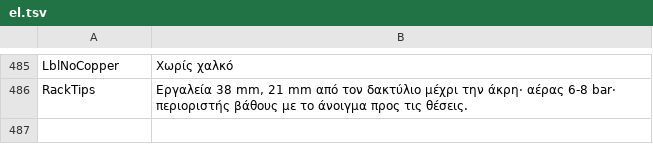
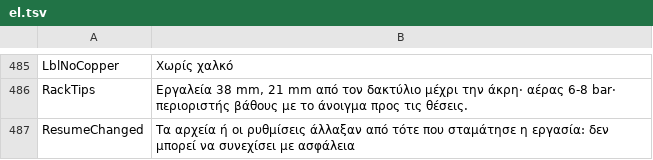
Before and after one commit to JuanenRac/EH3D-COMMON, a TSV file: crates/view/locales/el.tsv, drawn as a sheet; only a part is shown, gaps mark what is left out; the diff names each change by its address in the sheet, - before the commit and + after, or states it on an @@ line.

```diff
--- a/crates/view/locales/el.tsv
+++ b/crates/view/locales/el.tsv
+row 487: ResumeChanged | Τα αρχεία ή οι ρυθμίσεις άλλαξαν από τότε που σταμάτησε η εργασία: δεν μπορεί να συνεχίσει με ασφάλεια
```
Also changed, not shown: crates/view/locales/bg.tsv, crates/view/locales/is.tsv, 26 other files.
